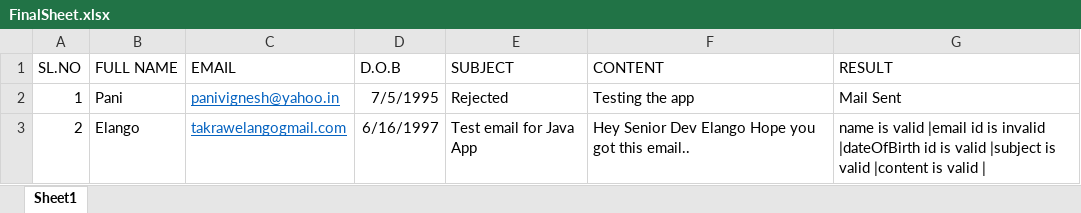
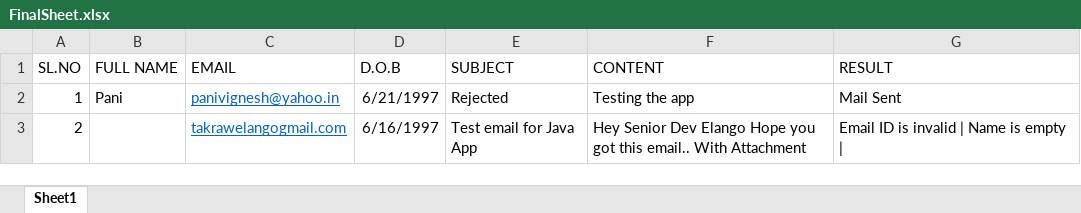
Before and after one commit to prglolinks/emailAutomation, an Excel workbook: src/main/files/FinalSheet.xlsx, sheet Sheet1, drawn as a sheet; values as stored, in another font and other column widths than the file's, no borders; the diff names each change by its address in the sheet, - before the commit and + after, or states it on an @@ line.

Commit message:
Excel Download and Upload feature

```diff
--- a/src/main/files/FinalSheet.xlsx (sheet Sheet1)
+++ b/src/main/files/FinalSheet.xlsx (sheet Sheet1)
-D2 (D.O.B): 7/5/1995
+D2 (D.O.B): 6/21/1997
-B3 (FULL NAME): Elango
+B3 (FULL NAME): (empty)
-F3 (CONTENT): …this email..
+F3 (CONTENT): …this email.. With Attachment
-G3 (RESULT): name is valid |email id is invalid |dateOfBirth id is valid |subject is valid |content is valid |
+G3 (RESULT): Email ID is invalid | Name is empty |
```
Also changed, not shown: 3 other files.
